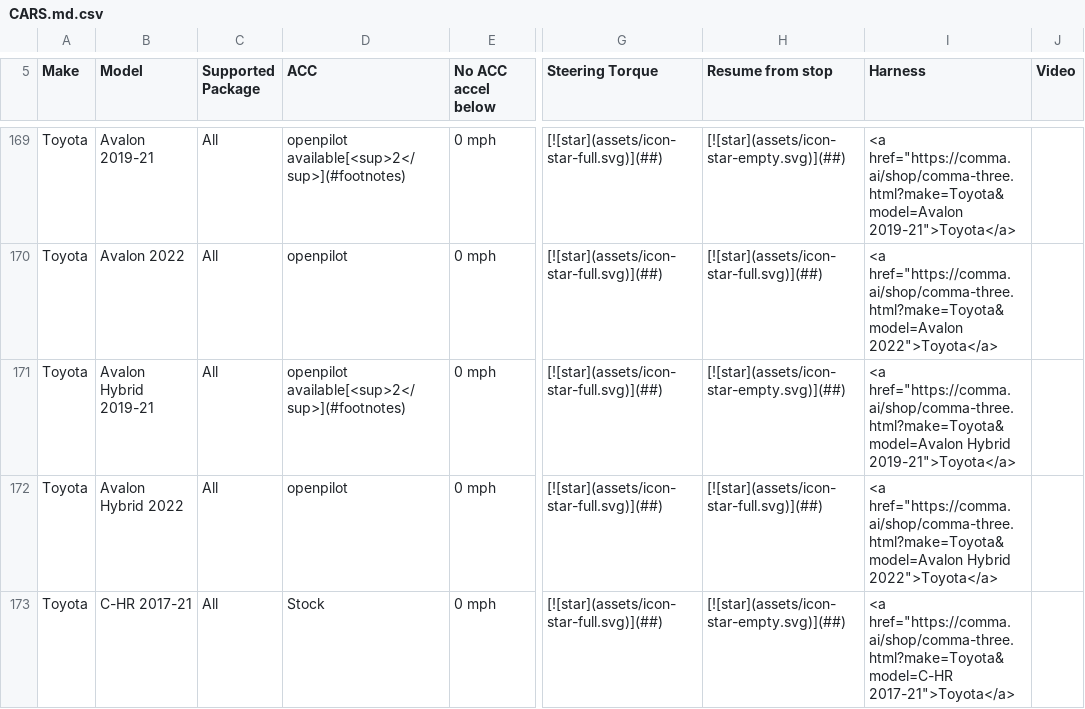
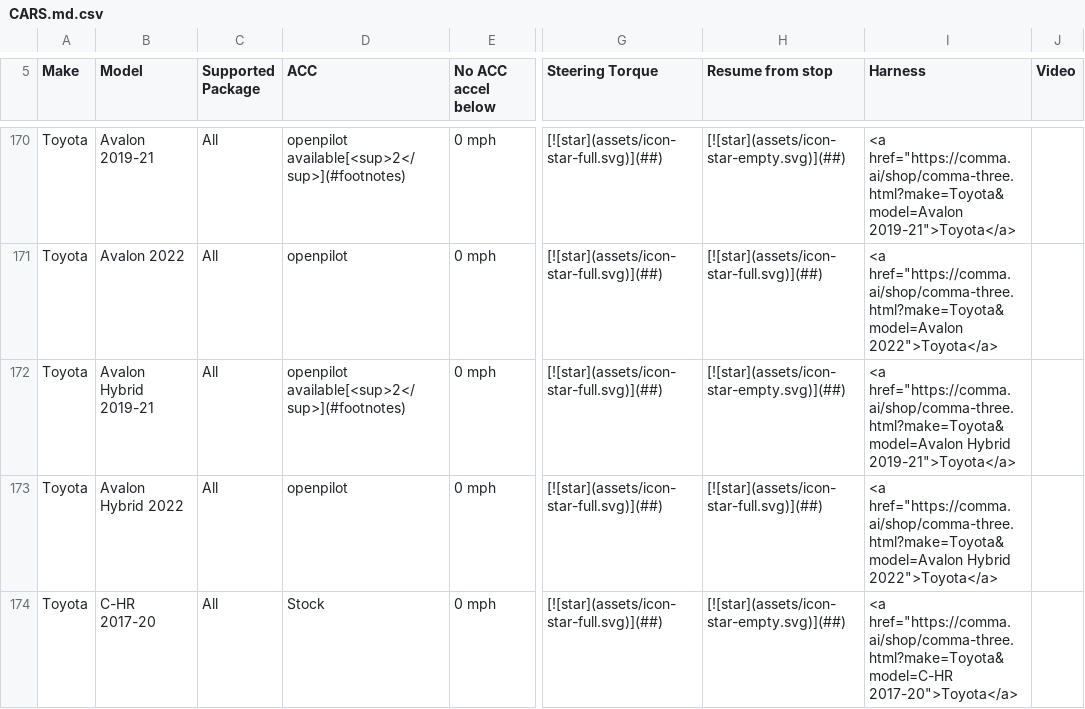
Before and after one commit to comma-hacks/best-cars-lowest-prices, a CSV file: CARS.md.csv, drawn as a sheet; only a part is shown, gaps mark what is left out; addresses are those after the commit; the diff covers the shown part only; the diff names each change by its address in the sheet, - before the commit and + after, or states it on an @@ line.

```diff
--- a/CARS.md.csv
+++ b/CARS.md.csv
-B174 (Model): C-HR 2017-21
+B174 (Model): C-HR 2017-20
-I174 (Harness): <a href="https://comma.ai/shop/comma-three.html?make=Toyota&model=C-HR 2017-21">Toyota</a>
+I174 (Harness): <a href="https://comma.ai/shop/comma-three.html?make=Toyota&model=C-HR 2017-20">Toyota</a>
```
Also changed, not shown: 2 added rows and 1 edited cell elsewhere in this file, 16 other files.
